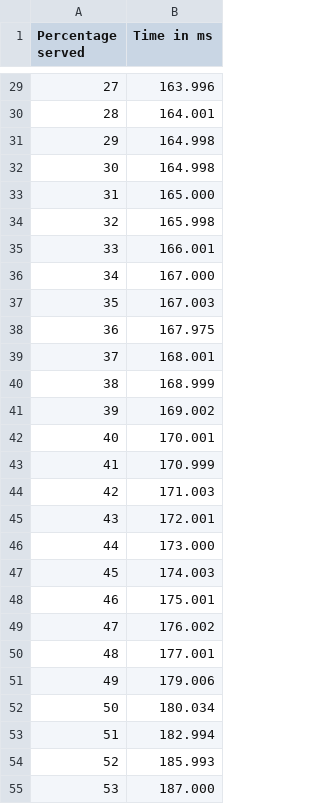
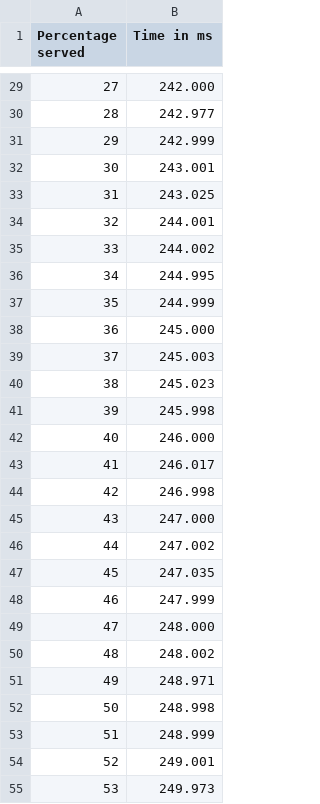
Before and after one commit to smbanaie/urlshortener_nestjs, a CSV file: benchmark/link_creation.csv, drawn as a sheet; only a part is shown, gaps mark what is left out; the diff covers the shown part only.

```diff
--- a/benchmark/link_creation.csv
+++ b/benchmark/link_creation.csv
@@ -29,27 +29,27 @@ Percentage served,Time in ms
-27,163.996
-28,164.001
-29,164.998
-30,164.998
-31,165.000
-32,165.998
-33,166.001
-34,167.000
-35,167.003
-36,167.975
-37,168.001
-38,168.999
-39,169.002
-40,170.001
-41,170.999
-42,171.003
-43,172.001
-44,173.000
-45,174.003
-46,175.001
-47,176.002
-48,177.001
-49,179.006
-50,180.034
-51,182.994
-52,185.993
-53,187.000
+27,242.000
+28,242.977
+29,242.999
+30,243.001
+31,243.025
+32,244.001
+33,244.002
+34,244.995
+35,244.999
+36,245.000
+37,245.003
+38,245.023
+39,245.998
+40,246.000
+41,246.017
+42,246.998
+43,247.000
+44,247.002
+45,247.035
+46,247.999
+47,248.000
+48,248.002
+49,248.971
+50,248.998
+51,248.999
+52,249.001
+53,249.973
```
Also changed, not shown: 74 edited cells elsewhere in this file, 12 other files.
